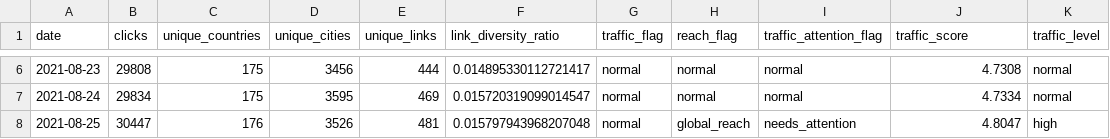
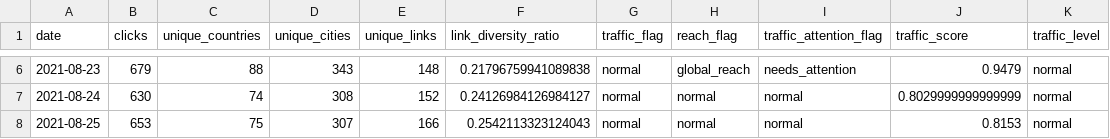
Before and after one commit to BethSpornitz/cintel-03-signal-design, a CSV file: artifacts/traffic_signals_bethspornitz.csv, drawn as a sheet; only a part is shown, gaps mark what is left out; the diff covers the shown part only.

```diff
--- a/artifacts/traffic_signals_bethspornitz.csv
+++ b/artifacts/traffic_signals_bethspornitz.csv
@@ -6,3 +6,3 @@ date,clicks,unique_countries,unique_cities,unique_links,link_diversity_ratio,tra
-2021-08-23,29808,175,3456,444,0.014895330112721417,normal,normal,normal,4.7308,normal
-2021-08-24,29834,175,3595,469,0.015720319099014547,normal,normal,normal,4.7334,normal
-2021-08-25,30447,176,3526,481,0.015797943968207048,normal,global_reach,needs_attention,4.8047,high
+2021-08-23,679,88,343,148,0.21796759941089838,normal,global_reach,needs_attention,0.9479,normal
+2021-08-24,630,74,308,152,0.24126984126984127,normal,normal,normal,0.8029999999999999,normal
+2021-08-25,653,75,307,166,0.2542113323124043,normal,normal,normal,0.8153,normal
```
Also changed, not shown: 32 edited cells elsewhere in this file, 3 other files.
